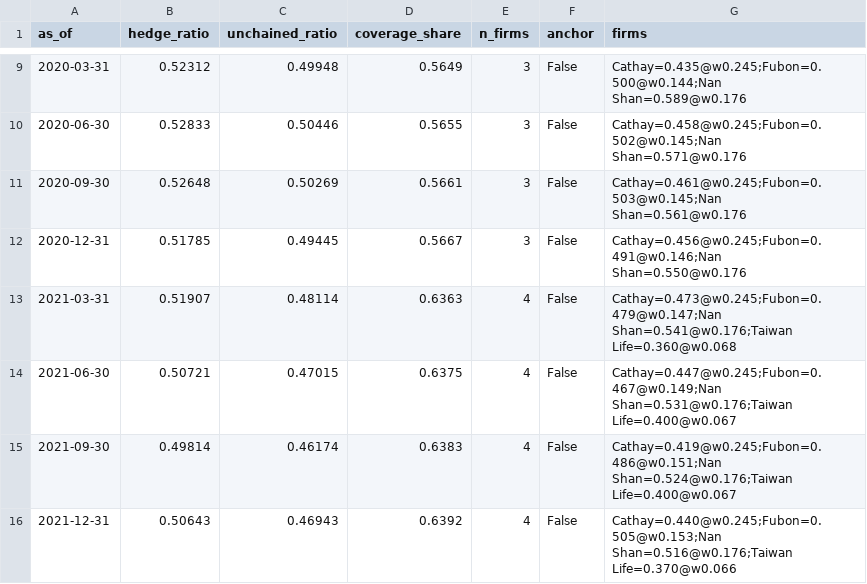
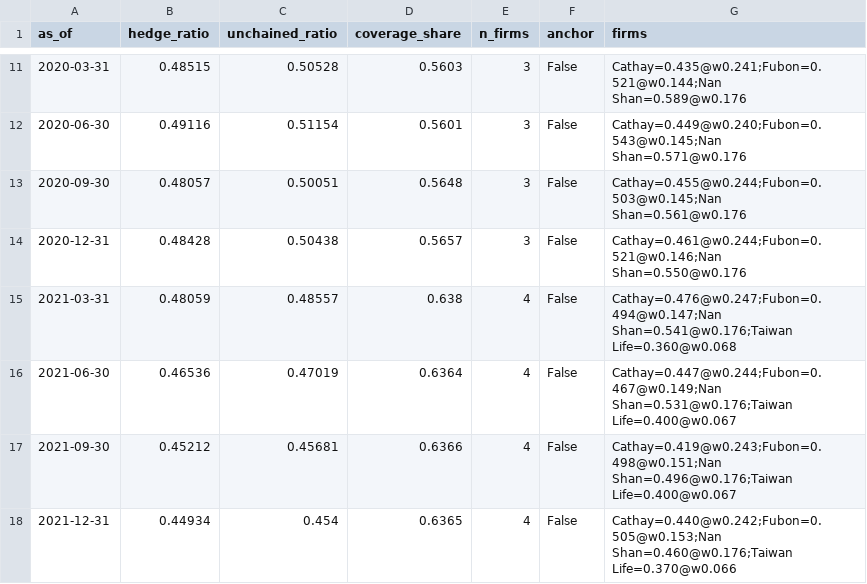
Before and after one commit to WillBtK/Taiwan-Lifers, a CSV file: data/aggregate_hedge_ratio.csv, drawn as a sheet; only a part is shown, gaps mark what is left out; the diff covers the shown part only.

```diff
--- a/data/aggregate_hedge_ratio.csv
+++ b/data/aggregate_hedge_ratio.csv
@@ -9,8 +11,8 @@ as_of,hedge_ratio,unchained_ratio,coverage_share,n_firms,anchor,firms
-2020-03-31,0.52312,0.49948,0.5649,3,False,Cathay=0.435@w0.245;Fubon=0.500@w0.144;Nan Shan=0.589@w0.176
-2020-06-30,0.52833,0.50446,0.5655,3,False,Cathay=0.458@w0.245;Fubon=0.502@w0.145;Nan Shan=0.571@w0.176
-2020-09-30,0.52648,0.50269,0.5661,3,False,Cathay=0.461@w0.245;Fubon=0.503@w0.145;Nan Shan=0.561@w0.176
-2020-12-31,0.51785,0.49445,0.5667,3,False,Cathay=0.456@w0.245;Fubon=0.491@w0.146;Nan Shan=0.550@w0.176
-2021-03-31,0.51907,0.48114,0.6363,4,False,Cathay=0.473@w0.245;Fubon=0.479@w0.147;Nan Shan=0.541@w0.176;Taiwan Life=0.360@w0.068
-2021-06-30,0.50721,0.47015,0.6375,4,False,Cathay=0.447@w0.245;Fubon=0.467@w0.149;Nan Shan=0.531@w0.176;Taiwan Life=0.400@w0.067
-2021-09-30,0.49814,0.46174,0.6383,4,False,Cathay=0.419@w0.245;Fubon=0.486@w0.151;Nan Shan=0.524@w0.176;Taiwan Life=0.400@w0.067
-2021-12-31,0.50643,0.46943,0.6392,4,False,Cathay=0.440@w0.245;Fubon=0.505@w0.153;Nan Shan=0.516@w0.176;Taiwan Life=0.370@w0.066
+2020-03-31,0.48515,0.50528,0.5603,3,False,Cathay=0.435@w0.241;Fubon=0.521@w0.144;Nan Shan=0.589@w0.176
+2020-06-30,0.49116,0.51154,0.5601,3,False,Cathay=0.449@w0.240;Fubon=0.543@w0.145;Nan Shan=0.571@w0.176
+2020-09-30,0.48057,0.50051,0.5648,3,False,Cathay=0.455@w0.244;Fubon=0.503@w0.145;Nan Shan=0.561@w0.176
+2020-12-31,0.48428,0.50438,0.5657,3,False,Cathay=0.461@w0.244;Fubon=0.521@w0.146;Nan Shan=0.550@w0.176
+2021-03-31,0.48059,0.48557,0.638,4,False,Cathay=0.476@w0.247;Fubon=0.494@w0.147;Nan Shan=0.541@w0.176;Taiwan Life=0.360@w0.068
+2021-06-30,0.46536,0.47019,0.6364,4,False,Cathay=0.447@w0.244;Fubon=0.467@w0.149;Nan Shan=0.531@w0.176;Taiwan Life=0.400@w0.067
+2021-09-30,0.45212,0.45681,0.6366,4,False,Cathay=0.419@w0.243;Fubon=0.498@w0.151;Nan Shan=0.496@w0.176;Taiwan Life=0.400@w0.067
+2021-12-31,0.44934,0.454,0.6365,4,False,Cathay=0.440@w0.242;Fubon=0.505@w0.153;Nan Shan=0.460@w0.176;Taiwan Life=0.370@w0.066
```
Also changed, not shown: 3 added rows and 116 edited cells elsewhere in this file, config/firm_uids.tsv, data/firm_hedge_notional.csv, 10 other files.
